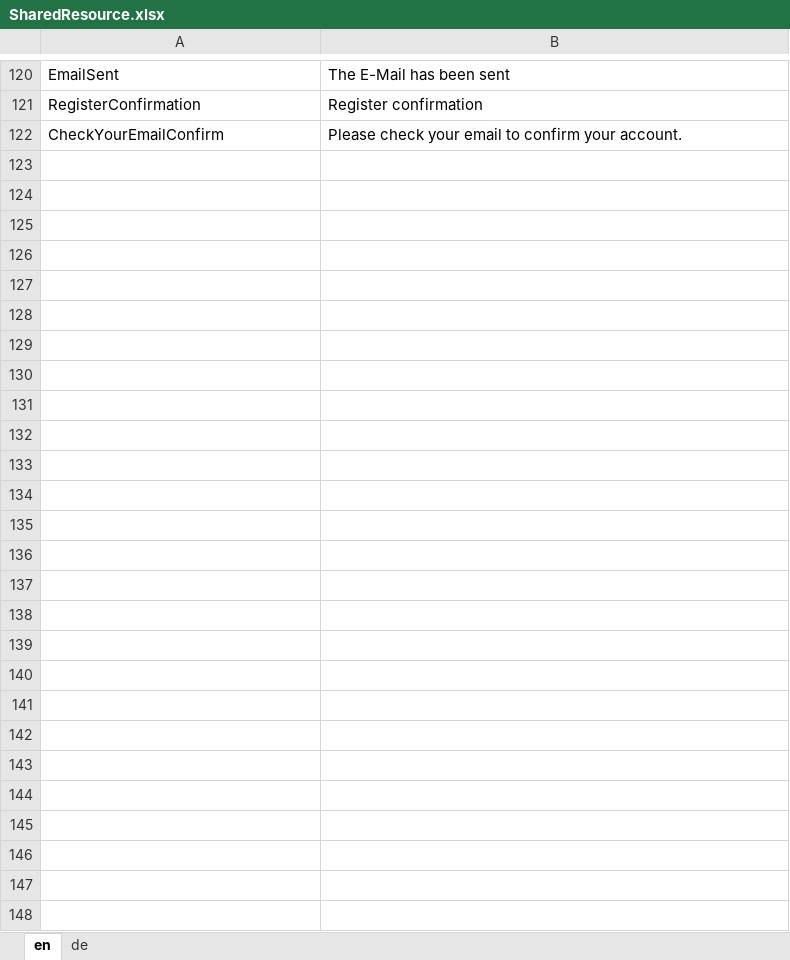
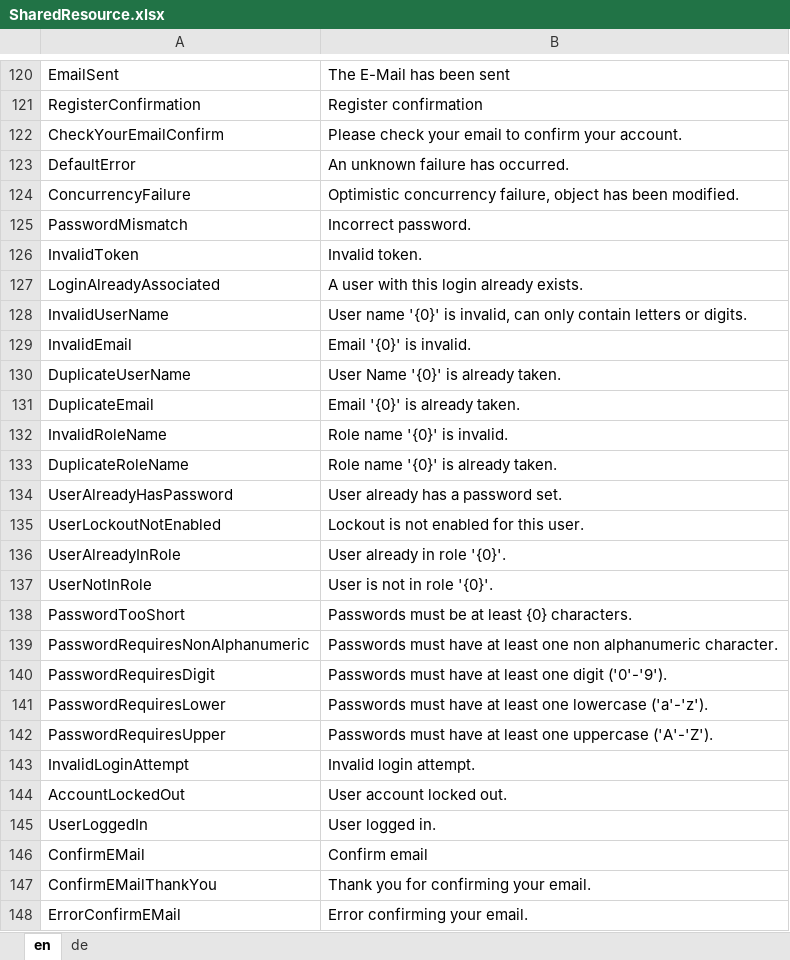
Before and after one commit to theodoracatos/vitae, an Excel workbook: Vitae/Library/Resources/SharedResource.xlsx, sheet en, drawn as a sheet; only a part is shown, gaps mark what is left out; values as stored, in another font and other column widths than the file's, no borders; the diff names each change by its address in the sheet, - before the commit and + after, or states it on an @@ line.

```diff
--- a/Vitae/Library/Resources/SharedResource.xlsx (sheet en)
+++ b/Vitae/Library/Resources/SharedResource.xlsx (sheet en)
+row 123: DefaultError | An unknown failure has occurred.
+row 124: ConcurrencyFailure | Optimistic concurrency failure, object has been modified.
+row 125: PasswordMismatch | Incorrect password.
+row 126: InvalidToken | Invalid token.
+row 127: LoginAlreadyAssociated | A user with this login already exists.
+row 128: InvalidUserName | User name '{0}' is invalid, can only contain letters or digits.
+row 129: InvalidEmail | Email '{0}' is invalid.
+row 130: DuplicateUserName | User Name '{0}' is already taken.
+row 131: DuplicateEmail | Email '{0}' is already taken.
+row 132: InvalidRoleName | Role name '{0}' is invalid.
+row 133: DuplicateRoleName | Role name '{0}' is already taken.
+row 134: UserAlreadyHasPassword | User already has a password set.
+row 135: UserLockoutNotEnabled | Lockout is not enabled for this user.
+row 136: UserAlreadyInRole | User already in role '{0}'.
+row 137: UserNotInRole | User is not in role '{0}'.
+row 138: PasswordTooShort | Passwords must be at least {0} characters.
+row 139: PasswordRequiresNonAlphanumeric | Passwords must have at least one non alphanumeric character.
+row 140: PasswordRequiresDigit | Passwords must have at least one digit ('0'-'9').
+row 141: PasswordRequiresLower | Passwords must have at least one lowercase ('a'-'z').
+row 142: PasswordRequiresUpper | Passwords must have at least one uppercase ('A'-'Z').
+row 143: InvalidLoginAttempt | Invalid login attempt.
+row 144: AccountLockedOut | User account locked out.
+row 145: UserLoggedIn | User logged in.
+row 146: ConfirmEMail | Confirm email
+row 147: ConfirmEMailThankYou | Thank you for confirming your email.
+row 148: ErrorConfirmEMail | Error confirming your email.
```
Also changed, not shown: sheet de, 12 other files.
